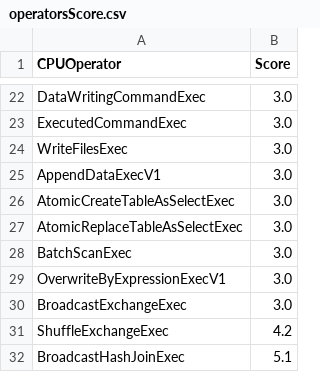
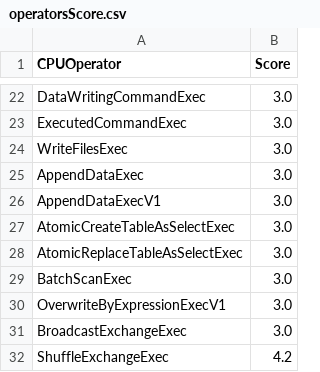
Before and after one commit to NVIDIA/spark-rapids, a CSV file: tools/generated_files/354/operatorsScore.csv, drawn as a sheet; only a part is shown, gaps mark what is left out; the shorter side is filled out with more unchanged rows.

```diff
--- a/tools/generated_files/354/operatorsScore.csv
+++ b/tools/generated_files/354/operatorsScore.csv
@@ -24,2 +24,3 @@ ExecutedCommandExec,3.0
 WriteFilesExec,3.0
+AppendDataExec,3.0
 AppendDataExecV1,3.0
```
Also changed, not shown: 15 other files.
